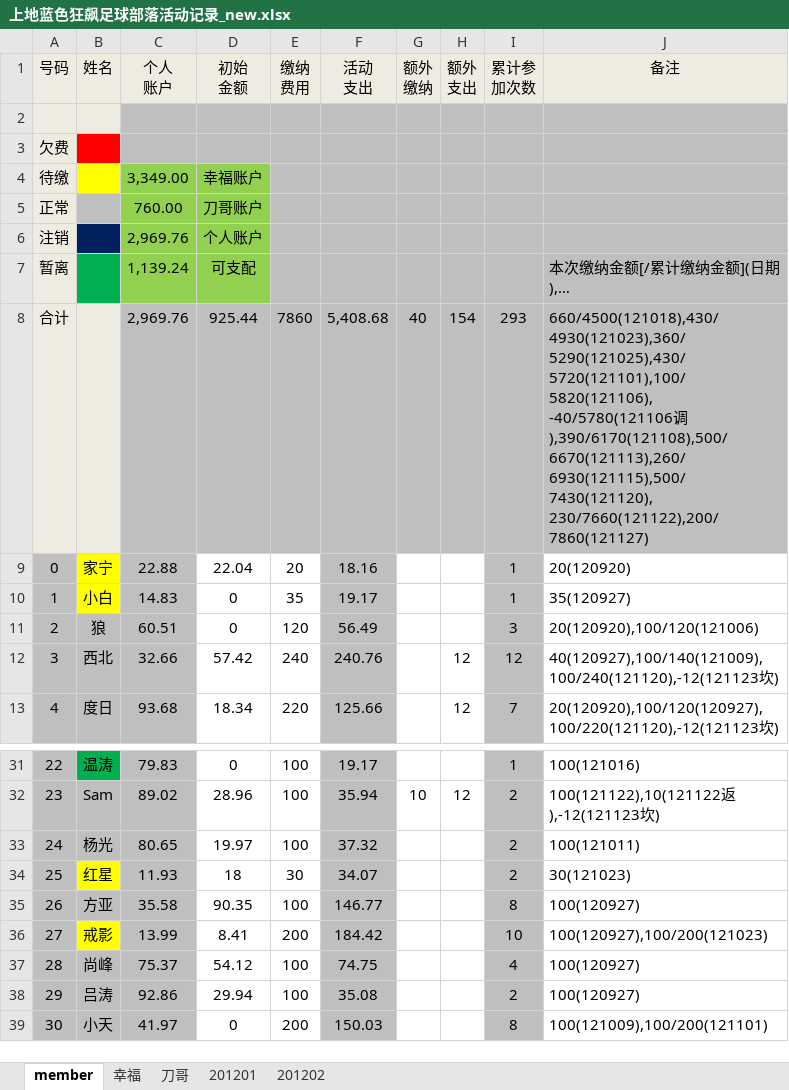
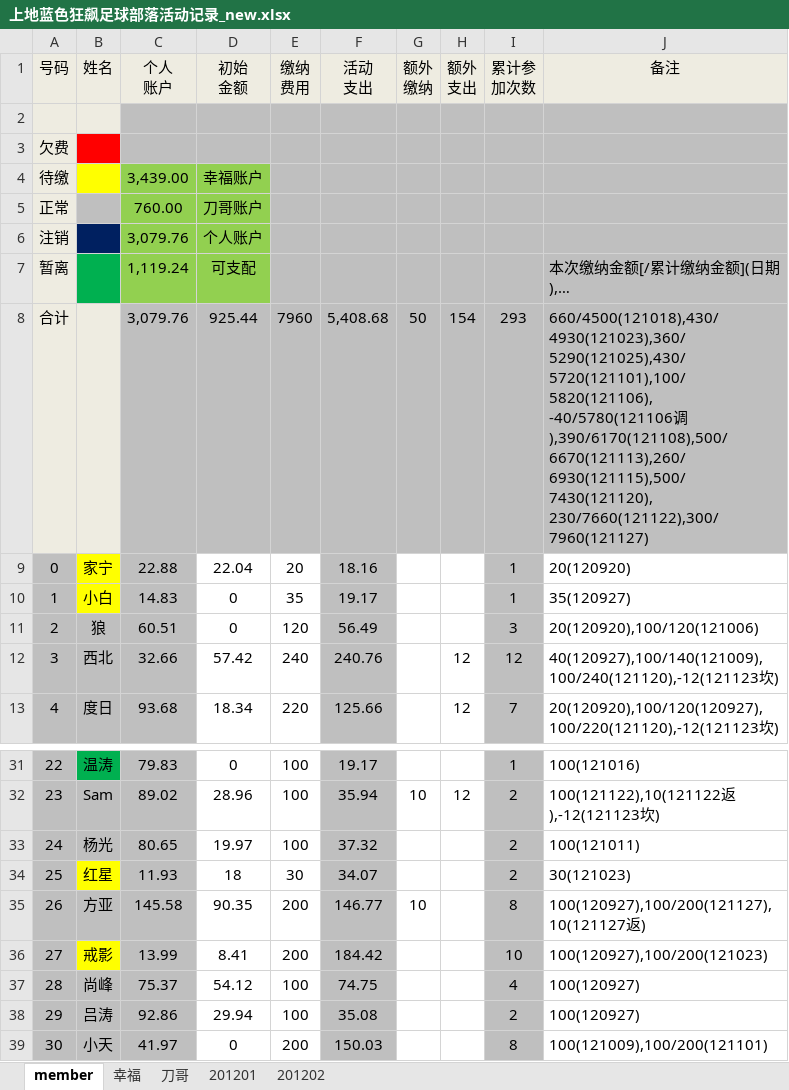
Before and after one commit to jackba/weathervcm, an Excel workbook: house/上地蓝色狂飙足球部落活动记录_new.xlsx, sheet member, drawn as a sheet; only a part is shown, gaps mark what is left out; values as stored, in another font and other column widths than the file's, no borders; ↵ is a line break in a cell; the diff names each change by its address in the sheet, - before the commit and + after, or states it on an @@ line.

```diff
--- a/house/上地蓝色狂飙足球部落活动记录_new.xlsx (sheet member)
+++ b/house/上地蓝色狂飙足球部落活动记录_new.xlsx (sheet member)
-C4 (个人 账户): 3,349.00
+C4 (个人 账户): 3,439.00
-C6 (个人 账户): 2,969.76
+C6 (个人 账户): 3,079.76
-C7 (个人 账户): 1,139.24
+C7 (个人 账户): 1,119.24
-C8 (个人 账户): 2,969.76
+C8 (个人 账户): 3,079.76
-E8 (缴纳 费用): 7860
+E8 (缴纳 费用): 7960
-G8 (额外 缴纳): 40
+G8 (额外 缴纳): 50
-J8 (备注): …调),390/6170(121108),500/6670(121113),260/6930(121115),500/7430(121120), ↵ 230/7660(121122),200/7860(121127)
+J8 (备注): …调),390/6170(121108),500/6670(121113),260/6930(121115),500/7430(121120), ↵ 230/7660(121122),300/7960(121127)
-C35 (个人 账户): 35.58
+C35 (个人 账户): 145.58
-E35 (缴纳 费用): 100
+E35 (缴纳 费用): 200
-G35 (额外 缴纳): (empty)
+G35 (额外 缴纳): 10
-J35 (备注): 100(120927)
+J35 (备注): 100(120927),100/200(121127),10(121127返)
```
Also changed, not shown: sheet 幸福, formulas that keep their value.
